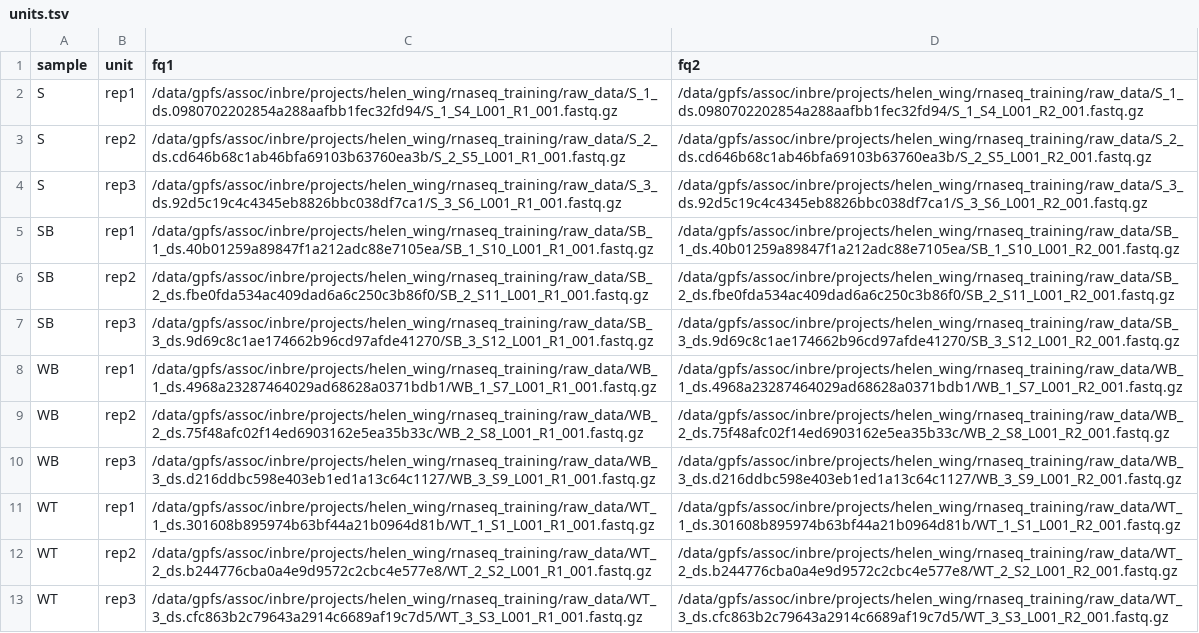
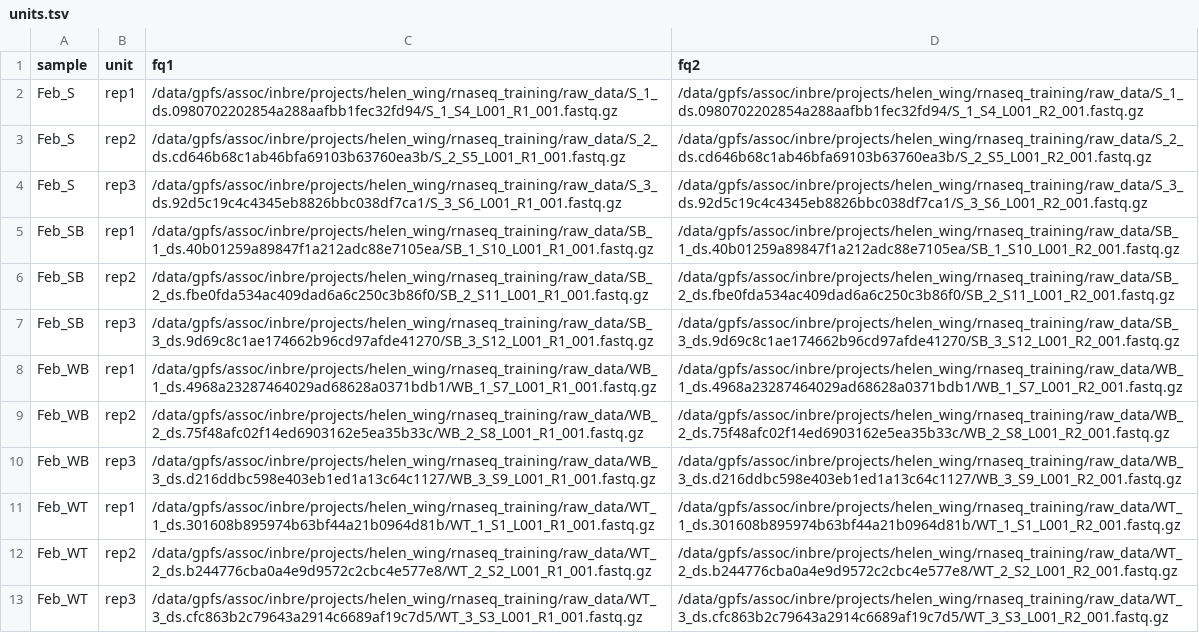
Before and after one commit to Nevada-Bioinformatics-Center/snakemake_rnaseq_combined_workflow, a TSV file: units.tsv, drawn as a sheet; only a part is shown; the diff covers the shown part only; the diff names each change by its address in the sheet, - before the commit and + after, or states it on an @@ line.

```diff
--- a/units.tsv
+++ b/units.tsv
-A2:A4 (sample): S
+A2:A4 (sample): Feb_S
-A5:A7 (sample): SB
+A5:A7 (sample): Feb_SB
-A8:A10 (sample): WB
+A8:A10 (sample): Feb_WB
-A11:A13 (sample): WT
+A11:A13 (sample): Feb_WT
```
Also changed, not shown: 12 added rows elsewhere in this file, 6 other files.
